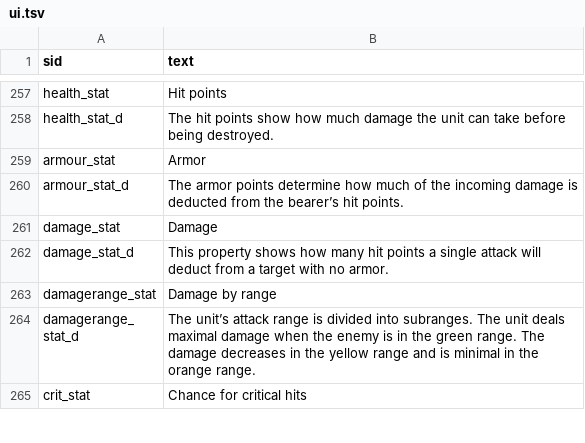
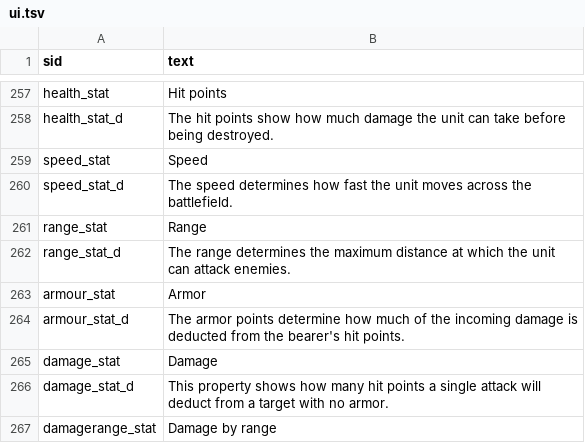
Before and after one commit to CrashDown963/Worldshift, a TSV file: data/texts/en/ui.tsv, drawn as a sheet; only a part is shown, gaps mark what is left out; the shorter side is filled out with more unchanged rows.

Commit message:
increase item stats limit from 5 to 6, added speed and range to trooper and commander as stats modifiable from items, added movement and range stats in the unit HUD

```diff
--- a/data/texts/en/ui.tsv
+++ b/data/texts/en/ui.tsv
@@ -258,4 +258,8 @@ health_stat	Hit points
 health_stat_d	The hit points show how much damage the unit can take before being destroyed.
+speed_stat	Speed
+speed_stat_d	The speed determines how fast the unit moves across the battlefield.
+range_stat	Range
+range_stat_d	The range determines the maximum distance at which the unit can attack enemies.
 armour_stat	Armor
-armour_stat_d	The armor points determine how much of the incoming damage is deducted from the bearer’s hit points.
+armour_stat_d	The armor points determine how much of the incoming damage is deducted from the bearer's hit points.
 damage_stat	Damage
```
Also changed, not shown: data/db/items/items.tsv, data/texts/en/items.tsv, 6 other files.
